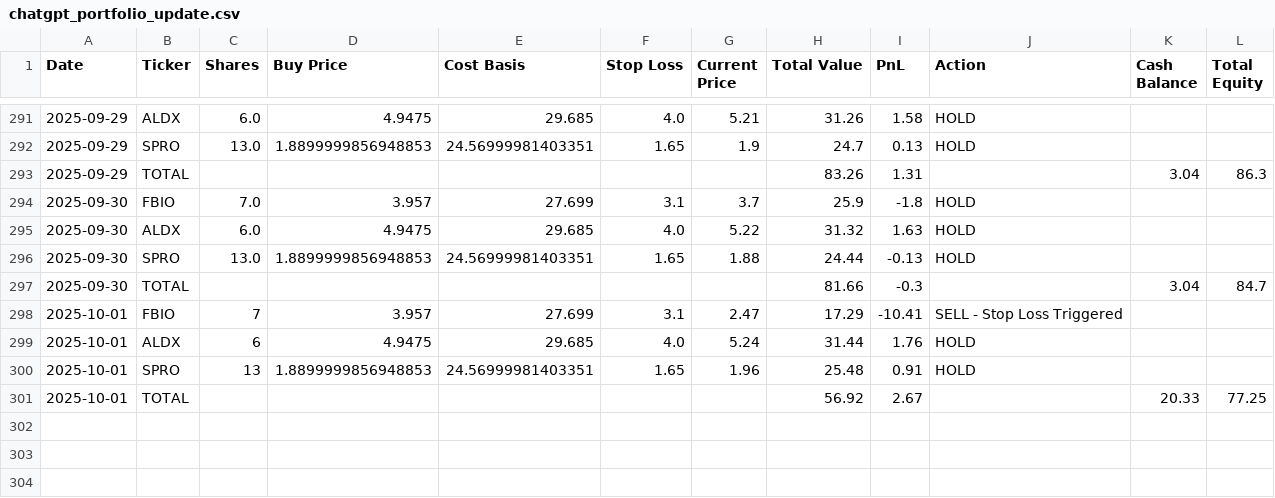
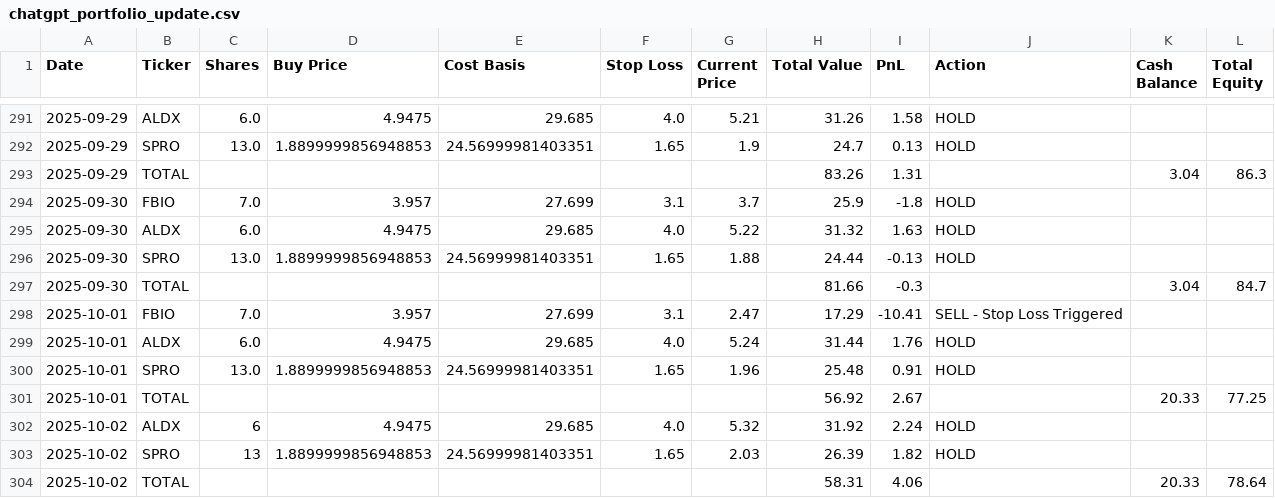
Before and after one commit to pchaganti/gx-Micro-Cap-Experiment, a CSV file: Scripts and CSV Files/chatgpt_portfolio_update.csv, drawn as a sheet; only a part is shown, gaps mark what is left out.

Commit message:
Log 10/2

```diff
--- a/Scripts and CSV Files/chatgpt_portfolio_update.csv
+++ b/Scripts and CSV Files/chatgpt_portfolio_update.csv
@@ -297,5 +297,8 @@ Date,Ticker,Shares,Buy Price,Cost Basis,Stop Loss,Current Price,Total Value,PnL,
 2025-09-30,TOTAL,,,,,,81.66,-0.3,,3.04,84.7
-2025-10-01,FBIO,7,3.957,27.699,3.1,2.47,17.29,-10.41,SELL - Stop Loss Triggered,,
-2025-10-01,ALDX,6,4.9475,29.685,4.0,5.24,31.44,1.76,HOLD,,
-2025-10-01,SPRO,13,1.8899999856948853,24.56999981403351,1.65,1.96,25.48,0.91,HOLD,,
+2025-10-01,FBIO,7.0,3.957,27.699,3.1,2.47,17.29,-10.41,SELL - Stop Loss Triggered,,
+2025-10-01,ALDX,6.0,4.9475,29.685,4.0,5.24,31.44,1.76,HOLD,,
+2025-10-01,SPRO,13.0,1.8899999856948853,24.56999981403351,1.65,1.96,25.48,0.91,HOLD,,
 2025-10-01,TOTAL,,,,,,56.92,2.67,,20.33,77.25
+2025-10-02,ALDX,6,4.9475,29.685,4.0,5.32,31.92,2.24,HOLD,,
+2025-10-02,SPRO,13,1.8899999856948853,24.56999981403351,1.65,2.03,26.39,1.82,HOLD,,
+2025-10-02,TOTAL,,,,,,58.31,4.06,,20.33,78.64
```
